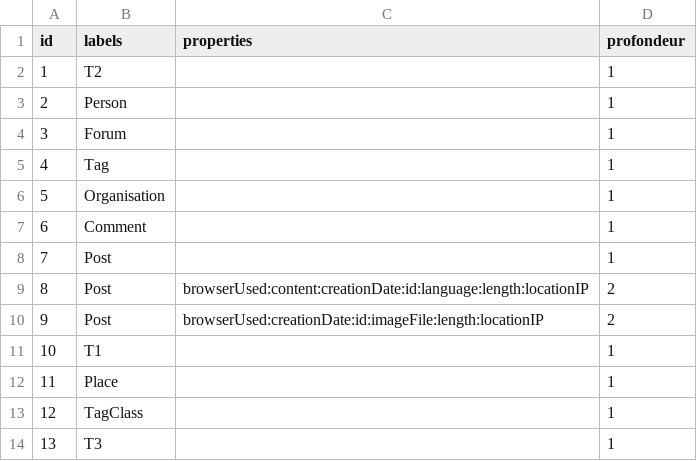
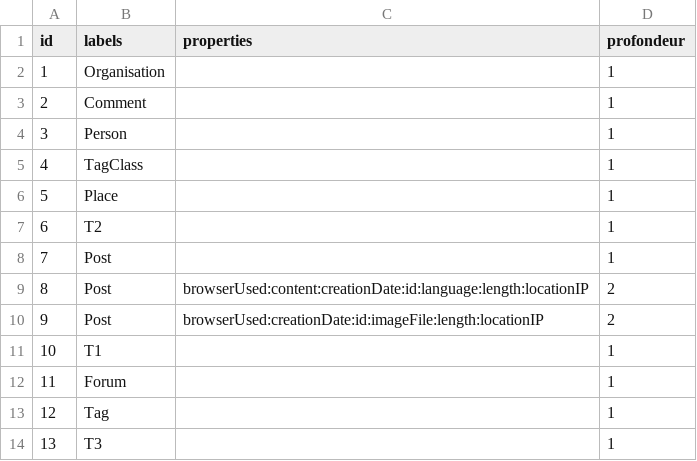
Before and after one commit to PI-Clustering/Code, a CSV file: app/webApp/scripts/graph/node_ldbc.csv, drawn as a sheet.

```diff
--- a/app/webApp/scripts/graph/node_ldbc.csv
+++ b/app/webApp/scripts/graph/node_ldbc.csv
@@ -1,8 +1,8 @@
 id,labels,properties,profondeur
-1,T2,,1
-2,Person,,1
-3,Forum,,1
-4,Tag,,1
-5,Organisation,,1
-6,Comment,,1
+1,Organisation,,1
+2,Comment,,1
+3,Person,,1
+4,TagClass,,1
+5,Place,,1
+6,T2,,1
 7,Post,,1
@@ -11,4 +11,4 @@ id,labels,properties,profondeur
 10,T1,,1
-11,Place,,1
-12,TagClass,,1
+11,Forum,,1
+12,Tag,,1
 13,T3,,1
```
Also changed, not shown: app/webApp/scripts/graph/edge_fib25.csv, app/webApp/scripts/graph/edge_ldbc.csv, 2 other files.
